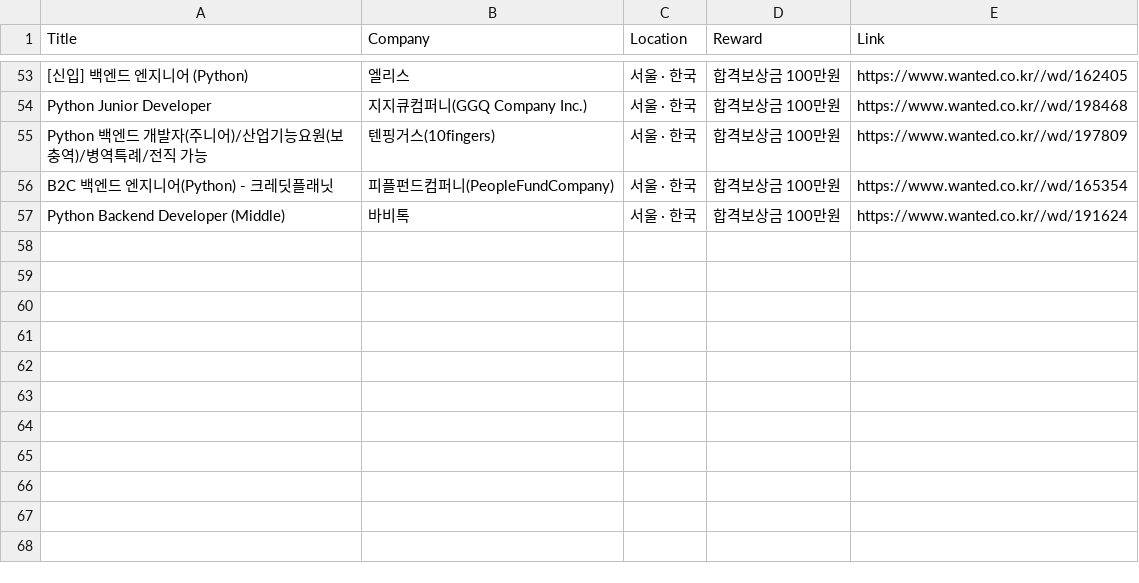
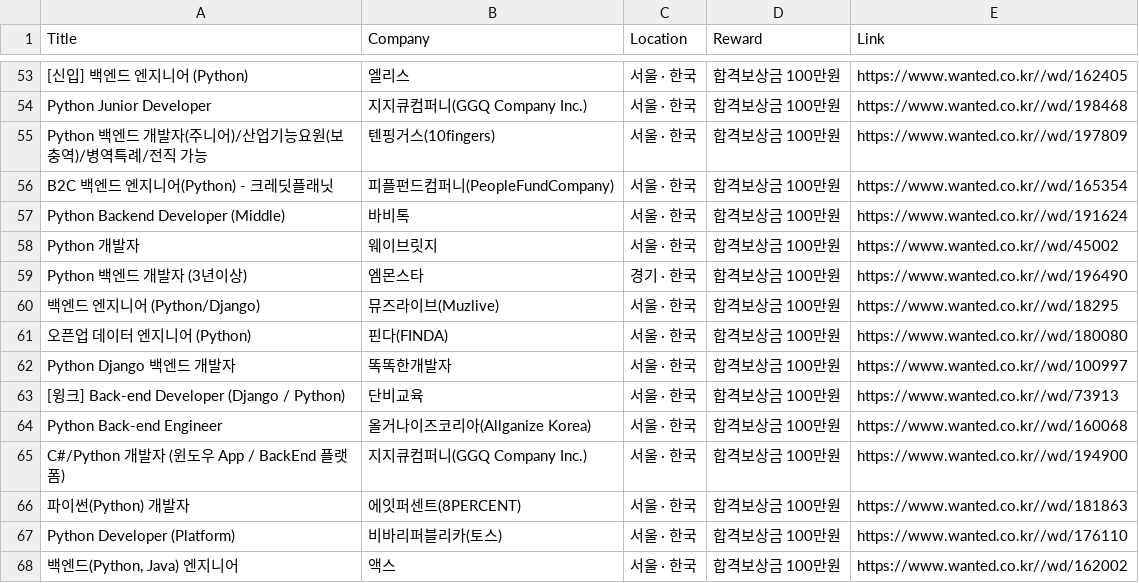
Before and after one commit to UkiHong/Job_Scrapper_Python, a CSV file: python_jobs.csv, drawn as a sheet; only a part is shown, gaps mark what is left out; the diff names each change by its address in the sheet, - before the commit and + after, or states it on an @@ line.

```diff
--- a/python_jobs.csv
+++ b/python_jobs.csv
+row 58: Python 개발자 | 웨이브릿지 | 서울 · 한국 | 합격보상금 100만원 | https://www.wanted.co.kr//wd/45002
+row 59: Python 백엔드 개발자 (3년이상) | 엠몬스타 | 경기 · 한국 | 합격보상금 100만원 | https://www.wanted.co.kr//wd/196490
+row 60: 백엔드 엔지니어 (Python/Django) | 뮤즈라이브(Muzlive) | 서울 · 한국 | 합격보상금 100만원 | https://www.wanted.co.kr//wd/18295
+row 61: 오픈업 데이터 엔지니어 (Python) | 핀다(FINDA) | 서울 · 한국 | 합격보상금 100만원 | https://www.wanted.co.kr//wd/180080
+row 62: Python Django 백엔드 개발자 | 똑똑한개발자 | 서울 · 한국 | 합격보상금 100만원 | https://www.wanted.co.kr//wd/100997
+row 63: [윙크] Back-end Developer (Django / Python) | 단비교육 | 서울 · 한국 | 합격보상금 100만원 | https://www.wanted.co.kr//wd/73913
+row 64: Python Back-end Engineer | 올거나이즈코리아(Allganize Korea) | 서울 · 한국 | 합격보상금 100만원 | https://www.wanted.co.kr//wd/160068
+row 65: C#/Python 개발자 (윈도우 App / BackEnd 플랫폼) | 지지큐컴퍼니(GGQ Company Inc.) | 서울 · 한국 | 합격보상금 100만원 | https://www.wanted.co.kr//wd/194900
+row 66: 파이썬(Python) 개발자 | 에잇퍼센트(8PERCENT) | 서울 · 한국 | 합격보상금 100만원 | https://www.wanted.co.kr//wd/181863
+row 67: Python Developer (Platform) | 비바리퍼블리카(토스) | 서울 · 한국 | 합격보상금 100만원 | https://www.wanted.co.kr//wd/176110
+row 68: 백엔드(Python, Java) 엔지니어 | 액스 | 서울 · 한국 | 합격보상금 100만원 | https://www.wanted.co.kr//wd/162002
```
Also changed, not shown: 4 other files.
